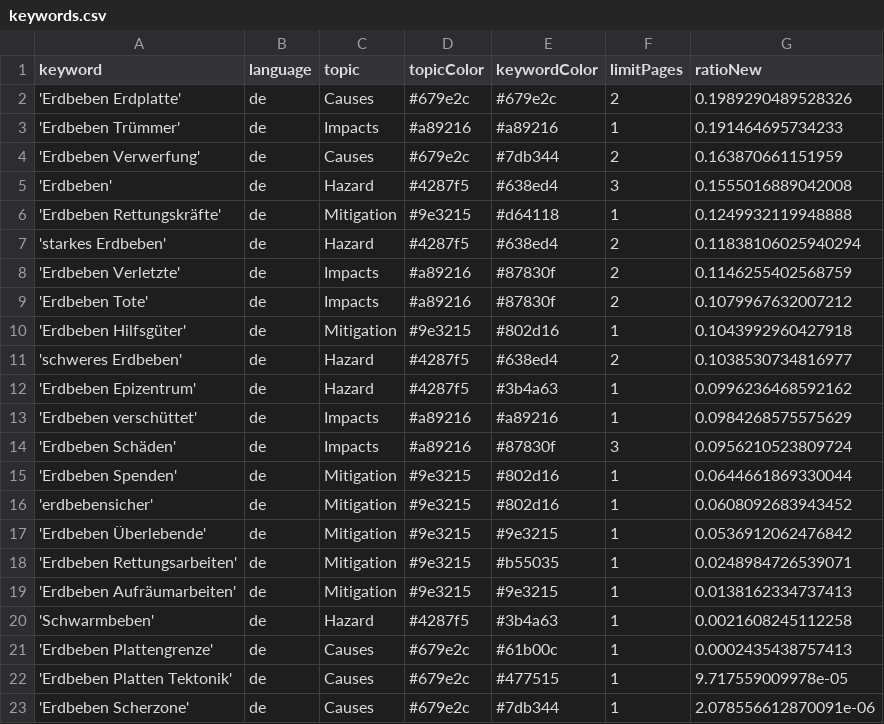
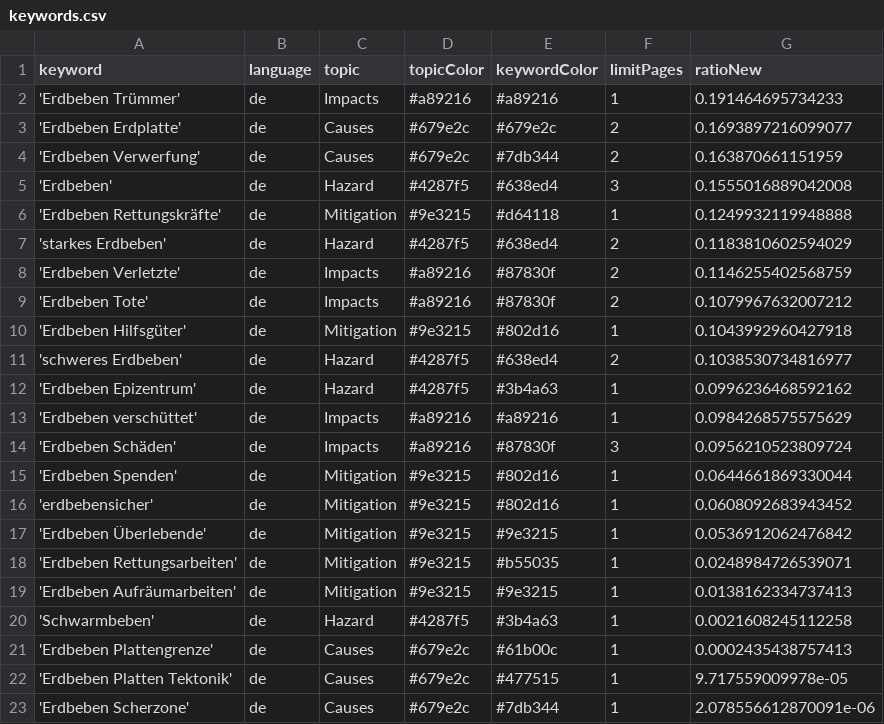
Before and after one commit to MarcoL95-news/winterIsComing, a CSV file: keywords.csv, drawn as a sheet.

Commit message:
Commit from GitHub Actions (harvest:0.0)

```diff
--- a/keywords.csv
+++ b/keywords.csv
@@ -1,4 +1,4 @@
 keyword,language,topic,topicColor,keywordColor,limitPages,ratioNew
-'Erdbeben Erdplatte',de,Causes,#679e2c,#679e2c,2,0.1989290489528326
 'Erdbeben Trümmer',de,Impacts,#a89216,#a89216,1,0.191464695734233
+'Erdbeben Erdplatte',de,Causes,#679e2c,#679e2c,2,0.1693897216099077
 'Erdbeben Verwerfung',de,Causes,#679e2c,#7db344,2,0.163870661151959
@@ -6,3 +6,3 @@ keyword,language,topic,topicColor,keywordColor,limitPages,ratioNew
 'Erdbeben Rettungskräfte',de,Mitigation,#9e3215,#d64118,1,0.1249932119948888
-'starkes Erdbeben',de,Hazard,#4287f5,#638ed4,2,0.11838106025940294
+'starkes Erdbeben',de,Hazard,#4287f5,#638ed4,2,0.1183810602594029
 'Erdbeben Verletzte',de,Impacts,#a89216,#87830f,2,0.1146255402568759
```
